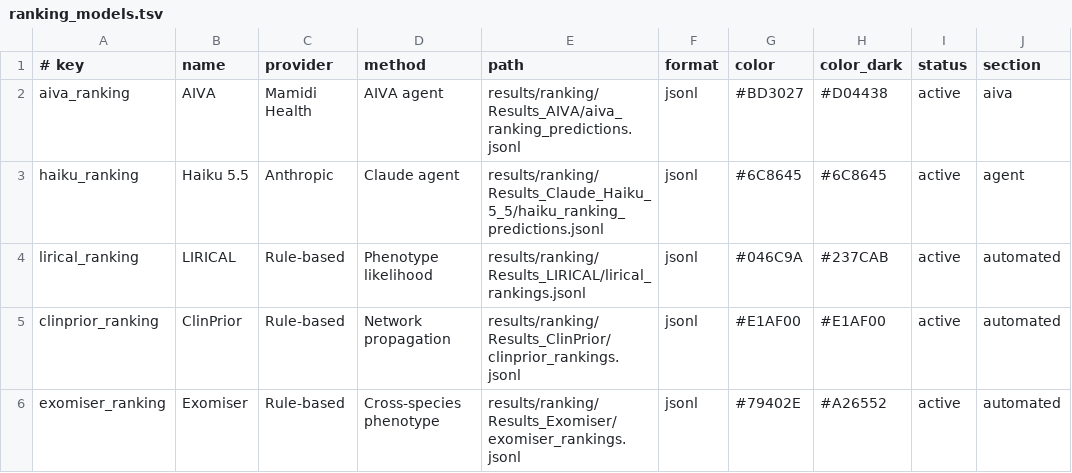
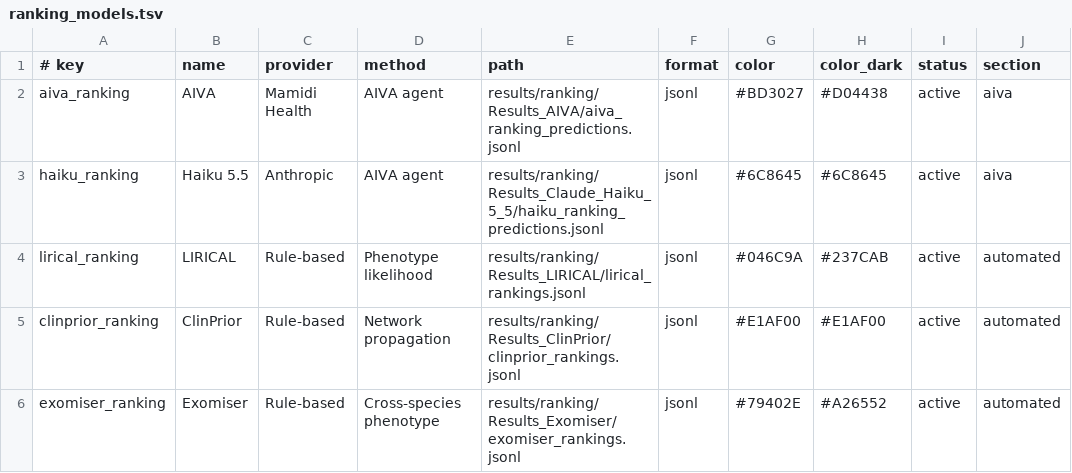
Before and after one commit to MHSPL/RareDxBench, a TSV file: dashboard/ranking_models.tsv, drawn as a sheet.

Commit message:
fix(dashboard): move Haiku 5.5 to AIVA section in ranking leaderboard

```diff
--- a/dashboard/ranking_models.tsv
+++ b/dashboard/ranking_models.tsv
@@ -2,3 +2,3 @@
 aiva_ranking	AIVA	Mamidi Health	AIVA agent	results/ranking/Results_AIVA/aiva_ranking_predictions.jsonl	jsonl	#BD3027	#D04438	active	aiva
-haiku_ranking	Haiku 5.5	Anthropic	Claude agent	results/ranking/Results_Claude_Haiku_5_5/haiku_ranking_predictions.jsonl	jsonl	#6C8645	#6C8645	active	agent
+haiku_ranking	Haiku 5.5	Anthropic	AIVA agent	results/ranking/Results_Claude_Haiku_5_5/haiku_ranking_predictions.jsonl	jsonl	#6C8645	#6C8645	active	aiva
 lirical_ranking	LIRICAL	Rule-based	Phenotype likelihood	results/ranking/Results_LIRICAL/lirical_rankings.jsonl	jsonl	#046C9A	#237CAB	active	automated
```
Also changed, not shown: 2 other files.
